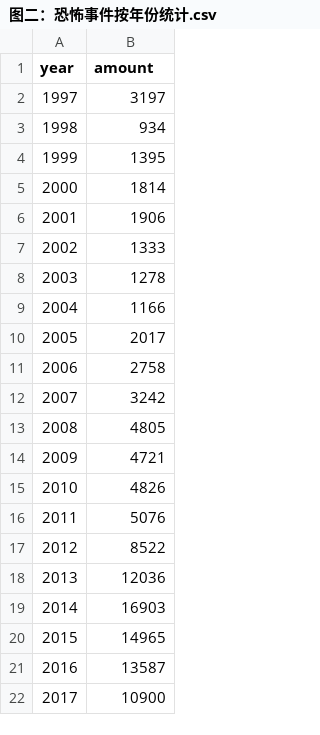
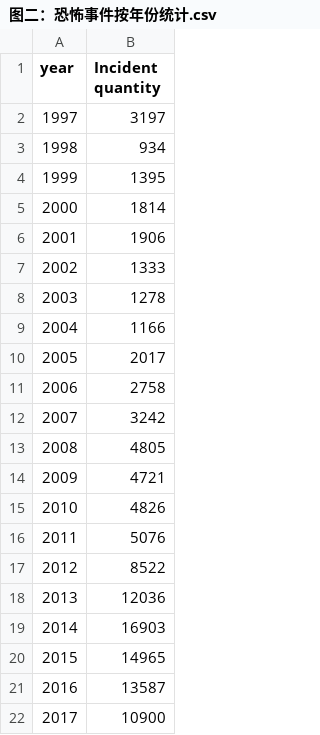
Before and after one commit to HongnuoLyu/Week9Homework, a CSV file: visualization2/图二：恐怖事件按年份统计.csv, drawn as a sheet.

Commit message:
Update 图二：恐怖事件按年份统计.csv

```diff
--- a/visualization2/图二：恐怖事件按年份统计.csv
+++ b/visualization2/图二：恐怖事件按年份统计.csv
@@ -1,2 +1,2 @@
-year,amount
+year,Incident quantity
 1997,3197
```
